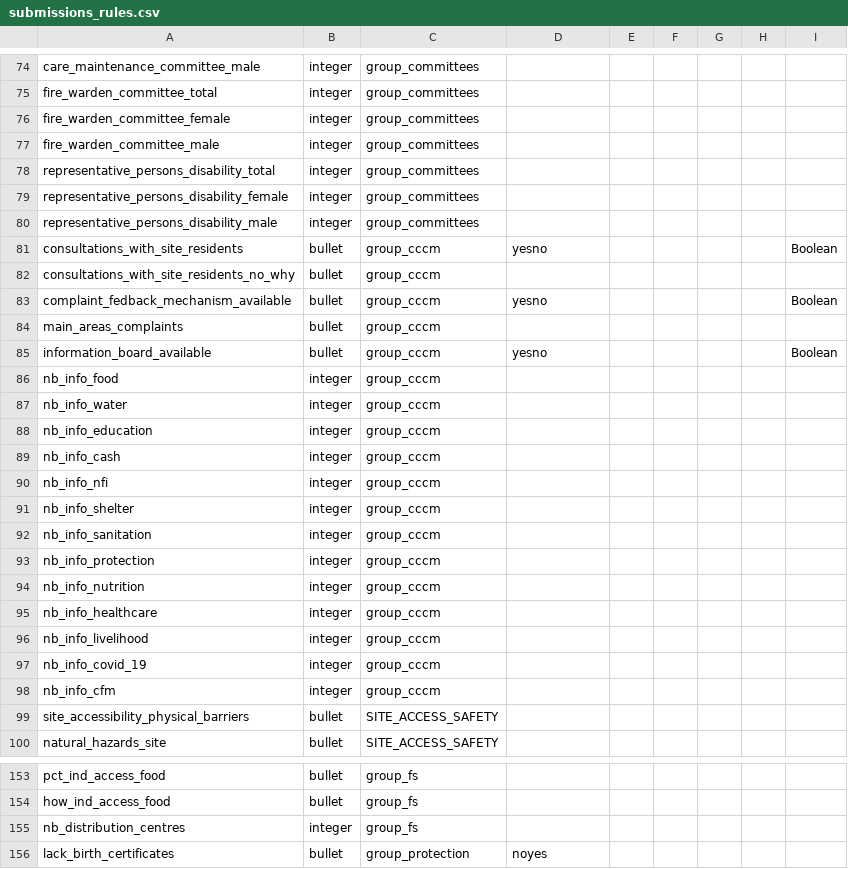
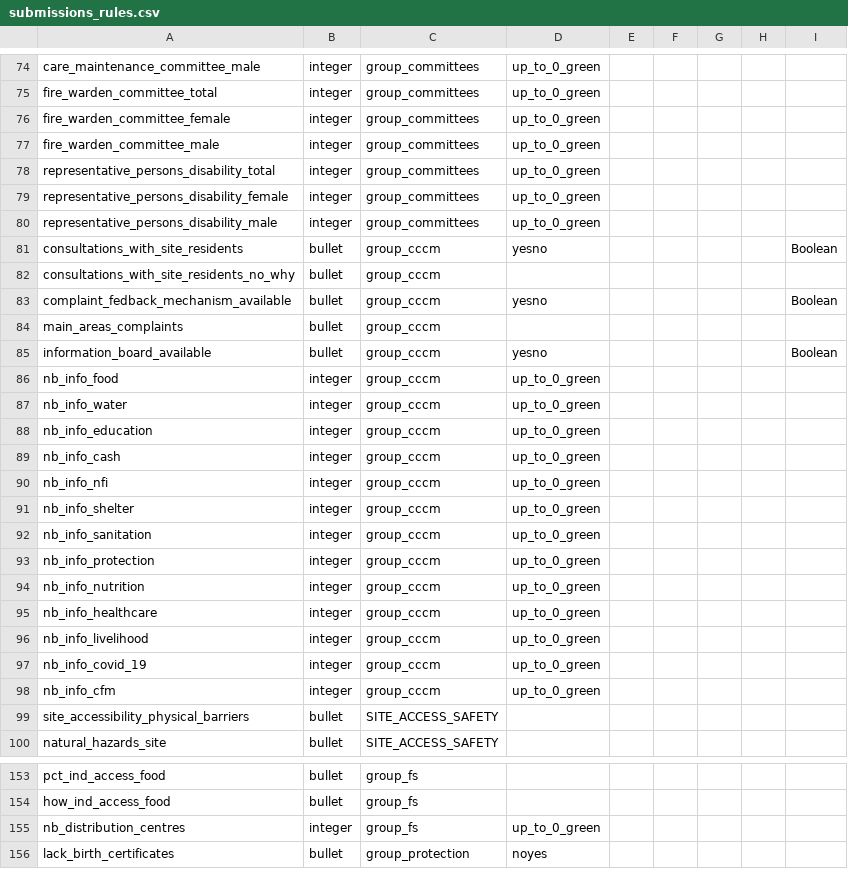
Before and after one commit to CartONG/opsmap-datasets, a CSV file: yemen/FDF/submissions_rules.csv, drawn as a sheet; only a part is shown, gaps mark what is left out; the diff covers the shown part only; the diff names each change by its address in the sheet, - before the commit and + after, or states it on an @@ line.

```diff
--- a/yemen/FDF/submissions_rules.csv
+++ b/yemen/FDF/submissions_rules.csv
-D74:D80: (empty)
+D74:D80: up_to_0_green
-D86:D98: (empty)
+D86:D98: up_to_0_green
-D155: (empty)
+D155: up_to_0_green
```
Also changed, not shown: 34 edited cells elsewhere in this file.
